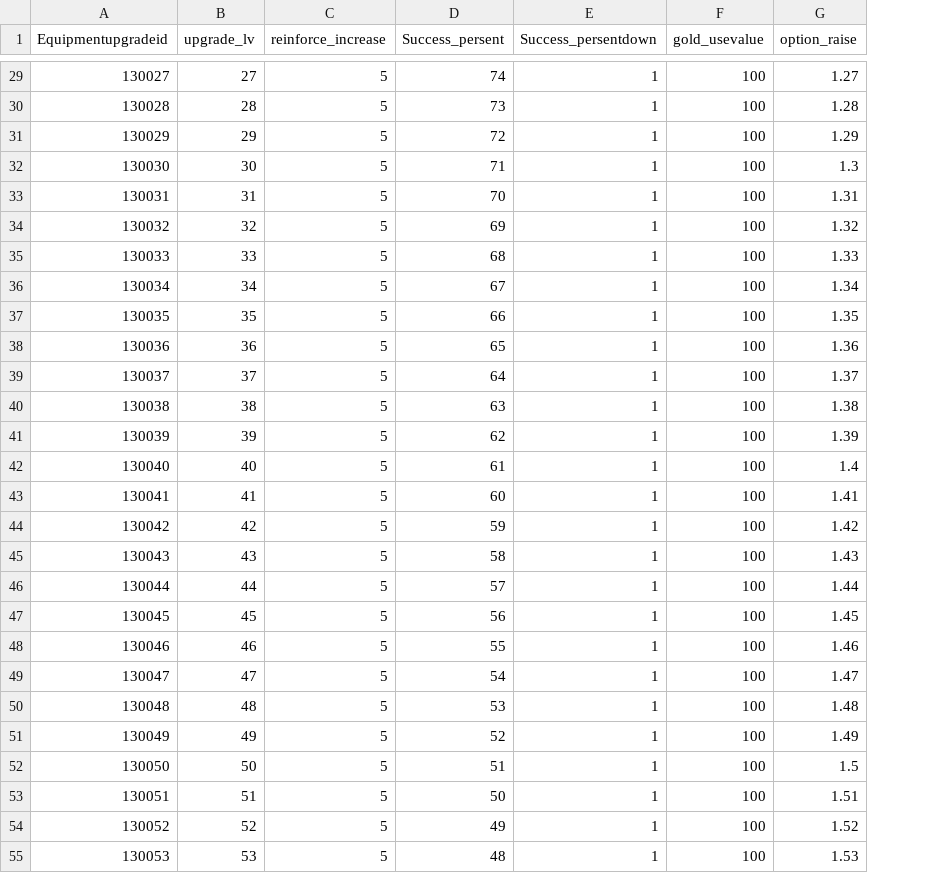
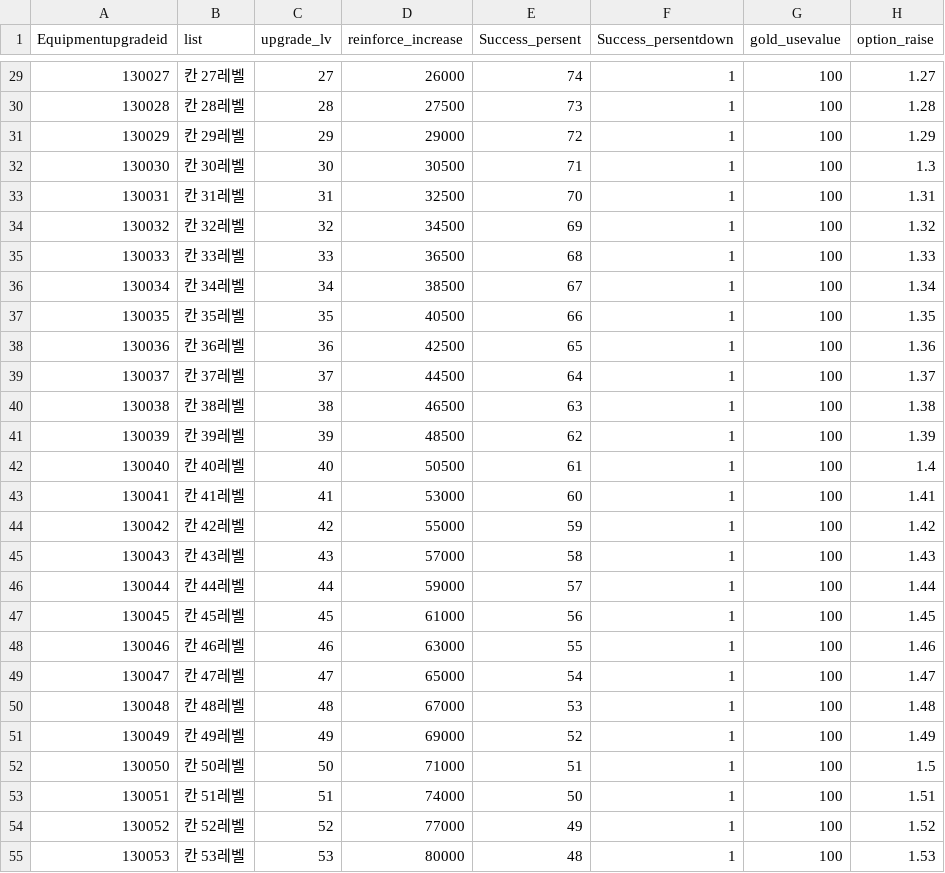
Before and after one commit to Kim-coding/SkillMaster, a CSV file: Assets/Resources/Table/EquipmentUpgradeTable.CSV, drawn as a sheet; only a part is shown, gaps mark what is left out; addresses are those after the commit; the diff covers the shown part only; the diff names each change by its address in the sheet, - before the commit and + after, or states it on an @@ line.

```diff
--- a/Assets/Resources/Table/EquipmentUpgradeTable.CSV
+++ b/Assets/Resources/Table/EquipmentUpgradeTable.CSV
+column B (list), rows 29-55: 칸 27레벨 | 칸 28레벨 | 칸 29레벨 | 칸 30레벨 | 칸 31레벨 | 칸 32레벨 | 칸 33레벨 | 칸 34레벨 | 칸 35레벨 | 칸 36레벨 | 칸 37레벨 | 칸 38레벨 | 칸 39레벨 | 칸 40레벨 | 칸 41레벨 | 칸 42레벨 | 칸 43레벨 | 칸 44레벨 | 칸 45레벨 | 칸 46레벨 | 칸 47레벨 | 칸 48레벨 | 칸 49레벨 | 칸 50레벨 | 칸 51레벨 | 칸 52레벨 | 칸 53레벨
-D29 (reinforce_increase): 5
+D29 (reinforce_increase): 26000
-D30 (reinforce_increase): 5
+D30 (reinforce_increase): 27500
-D31 (reinforce_increase): 5
+D31 (reinforce_increase): 29000
-D32 (reinforce_increase): 5
+D32 (reinforce_increase): 30500
-D33 (reinforce_increase): 5
+D33 (reinforce_increase): 32500
-D34 (reinforce_increase): 5
+D34 (reinforce_increase): 34500
-D35 (reinforce_increase): 5
+D35 (reinforce_increase): 36500
-D36 (reinforce_increase): 5
+D36 (reinforce_increase): 38500
-D37 (reinforce_increase): 5
+D37 (reinforce_increase): 40500
-D38 (reinforce_increase): 5
+D38 (reinforce_increase): 42500
-D39 (reinforce_increase): 5
+D39 (reinforce_increase): 44500
-D40 (reinforce_increase): 5
+D40 (reinforce_increase): 46500
-D41 (reinforce_increase): 5
+D41 (reinforce_increase): 48500
-D42 (reinforce_increase): 5
+D42 (reinforce_increase): 50500
-D43 (reinforce_increase): 5
+D43 (reinforce_increase): 53000
-D44 (reinforce_increase): 5
+D44 (reinforce_increase): 55000
-D45 (reinforce_increase): 5
+D45 (reinforce_increase): 57000
-D46 (reinforce_increase): 5
+D46 (reinforce_increase): 59000
-D47 (reinforce_increase): 5
+D47 (reinforce_increase): 61000
-D48 (reinforce_increase): 5
+D48 (reinforce_increase): 63000
-D49 (reinforce_increase): 5
+D49 (reinforce_increase): 65000
-D50 (reinforce_increase): 5
+D50 (reinforce_increase): 67000
-D51 (reinforce_increase): 5
+D51 (reinforce_increase): 69000
-D52 (reinforce_increase): 5
+D52 (reinforce_increase): 71000
-D53 (reinforce_increase): 5
+D53 (reinforce_increase): 74000
-D54 (reinforce_increase): 5
+D54 (reinforce_increase): 77000
-D55 (reinforce_increase): 5
+D55 (reinforce_increase): 80000
```
Also changed, not shown: 34 edited cells elsewhere in this file, Assets/Resources/Table/EquipmentTable.csv.
